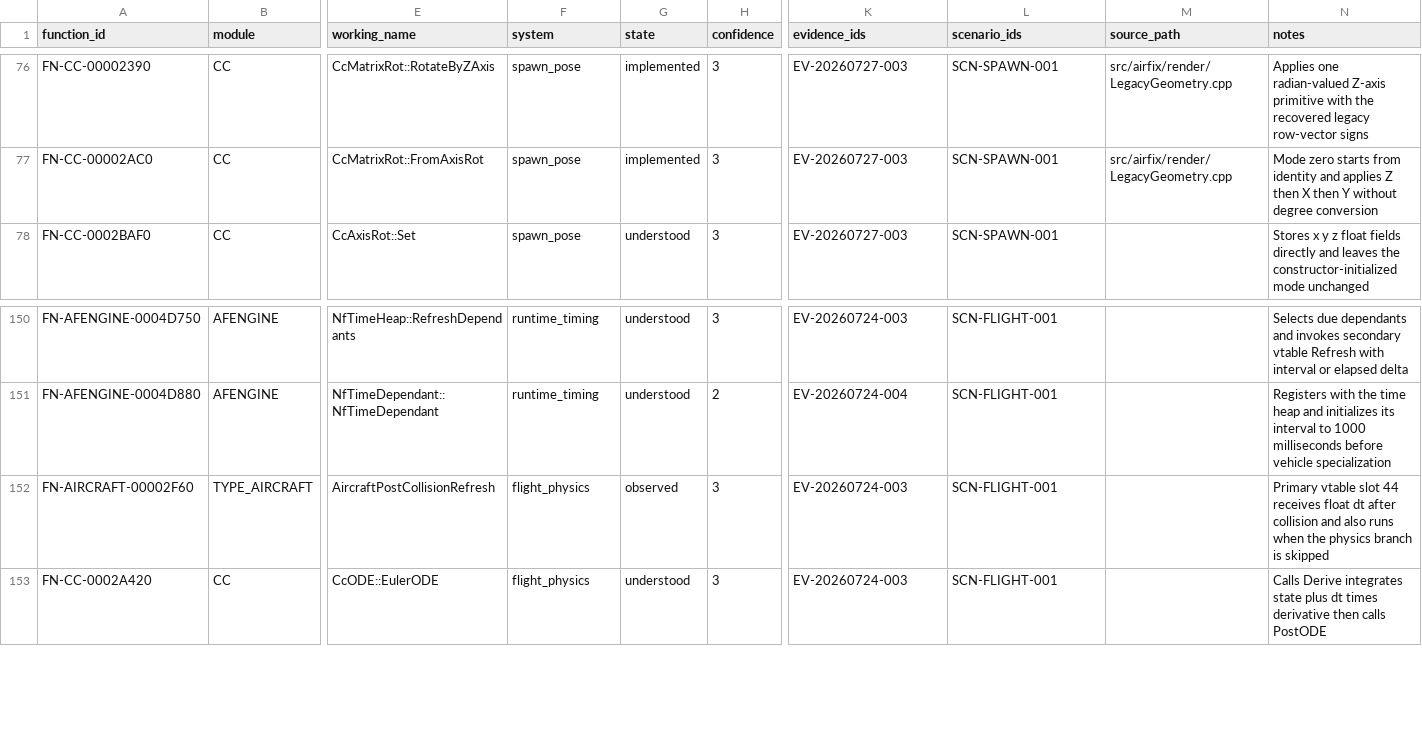
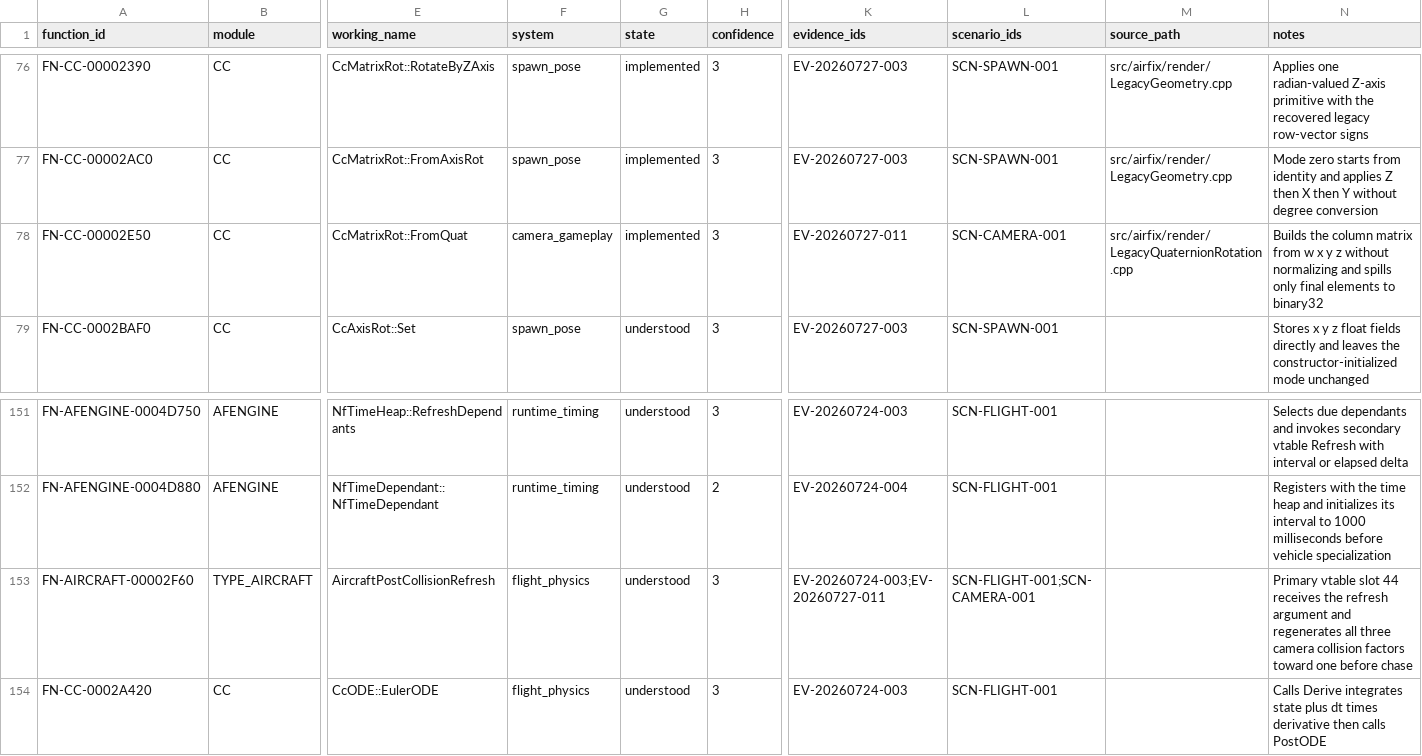
Before and after one commit to tryk016/airfix-dogfighter, a CSV file: docs/re/FUNCTION-CATALOG.csv, drawn as a sheet; only a part is shown, gaps mark what is left out; addresses are those after the commit; rows hold the shown columns only; the diff names each change by its address in the sheet, - before the commit and + after, or states it on an @@ line.

Commit message:
Reconstruct legacy quaternion rotation

```diff
--- a/docs/re/FUNCTION-CATALOG.csv
+++ b/docs/re/FUNCTION-CATALOG.csv
+row 78: FN-CC-00002E50 | CC | CcMatrixRot::FromQuat | camera_gameplay | implemented | 3 | EV-20260727-011 | SCN-CAMERA-001 | src/airfix/render/LegacyQuaternionRotation.cpp | Builds the column matrix from w x y z without normalizing and spills only final elements to binary32
-G153 (state): observed
+G153 (state): understood
-K153 (evidence_ids): EV-20260724-003
+K153 (evidence_ids): EV-20260724-003;EV-20260727-011
-L153 (scenario_ids): SCN-FLIGHT-001
+L153 (scenario_ids): SCN-FLIGHT-001;SCN-CAMERA-001
-N153 (notes): …44 receives float dt after collision and also runs when the physics branch is skipped
+N153 (notes): …44 receives the refresh argument and regenerates all three camera collision factors toward one before chase
```
Also changed, not shown: 10 other files.
